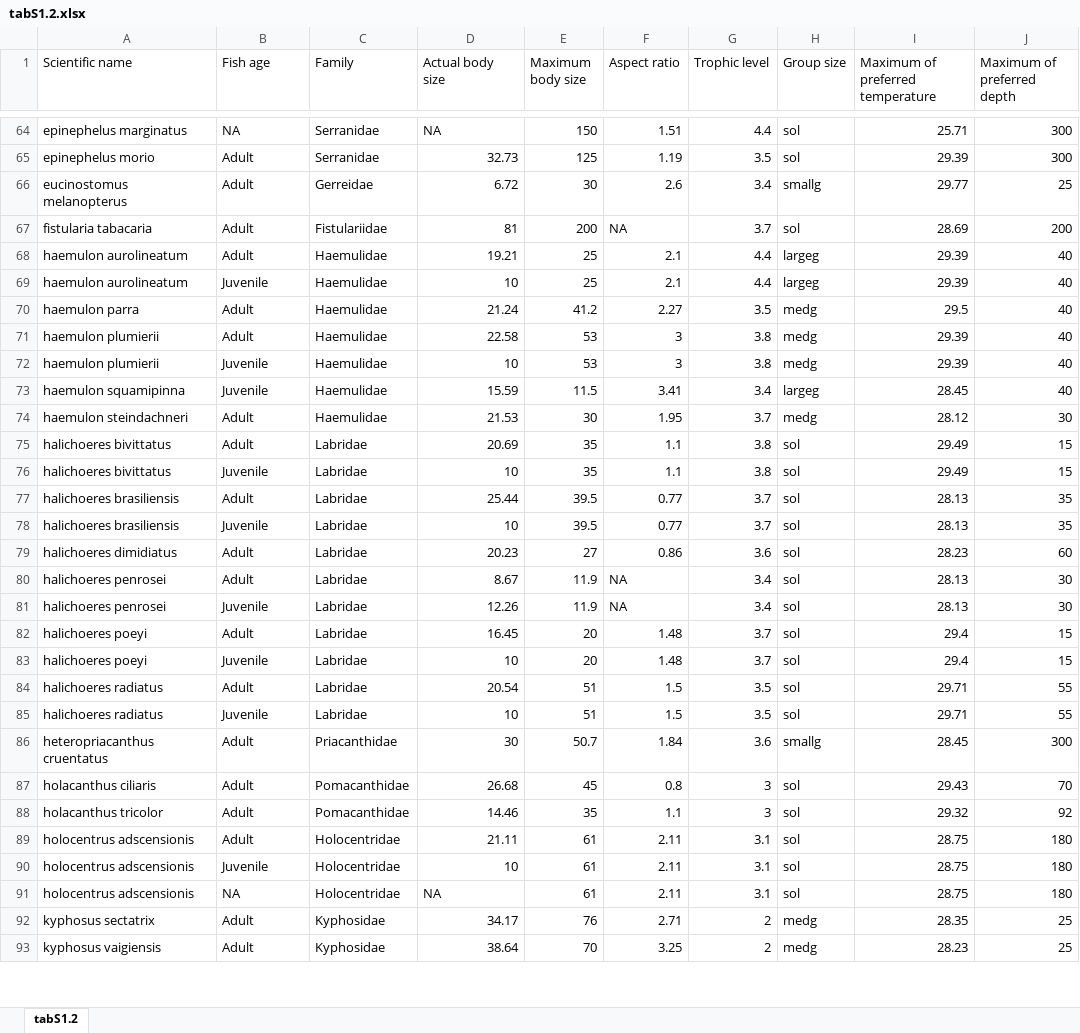
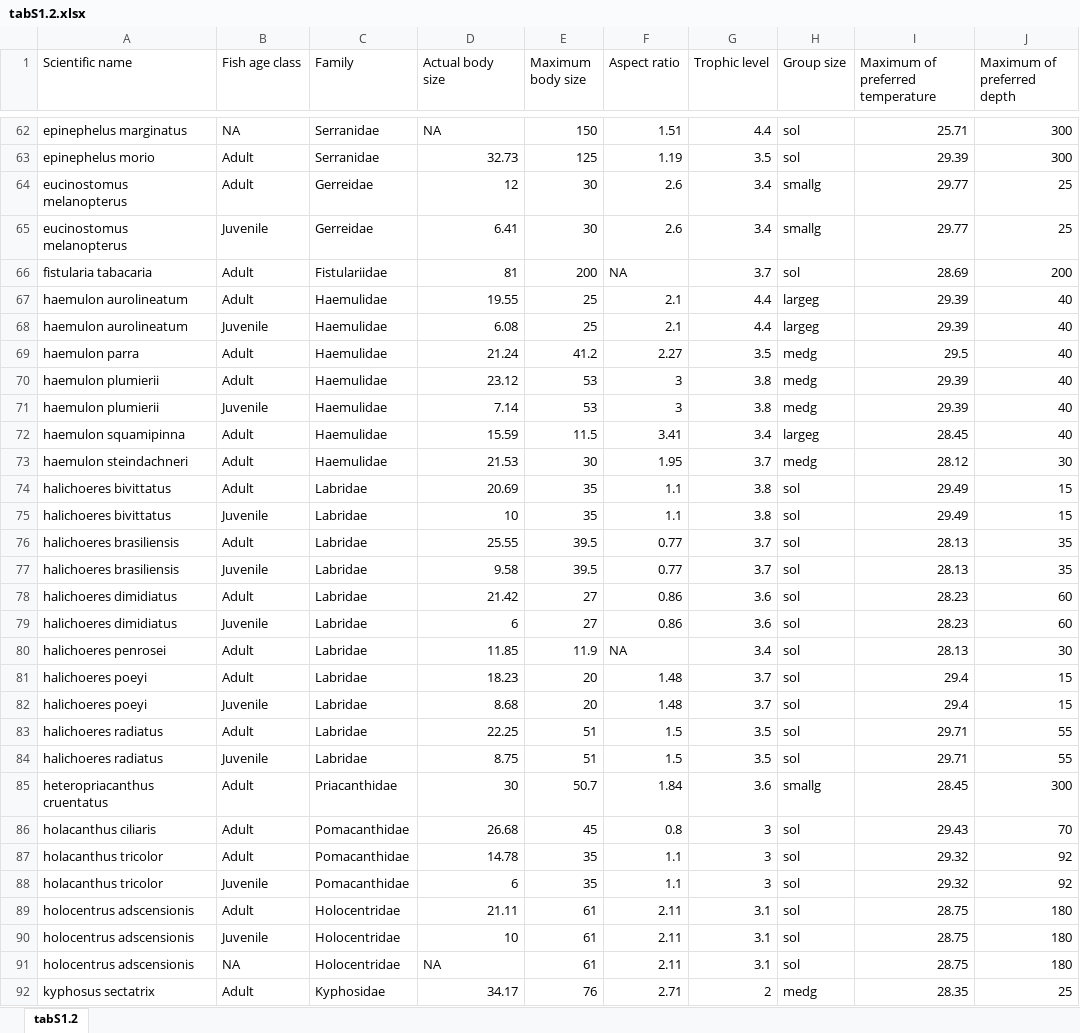
Before and after one commit to Sinbiose-Reefs/coral_fish_project, an Excel workbook: output_comm_wide_R1/tabS1.2.xlsx, sheet tabS1.2, drawn as a sheet; only a part is shown, gaps mark what is left out; the shorter side is filled out with more unchanged rows; values as stored, in another font and other column widths than the file's, no borders; removed rows and columns are numbered as before the commit, all else as after; the diff covers the shown part only; the diff names each change by its address in the sheet, - before the commit and + after, or states it on an @@ line.

```diff
--- a/output_comm_wide_R1/tabS1.2.xlsx (sheet tabS1.2)
+++ b/output_comm_wide_R1/tabS1.2.xlsx (sheet tabS1.2)
-B1: Fish age
+B1: Fish age class
-D64 (Actual body size): 6.72
+D64 (Actual body size): 12
+row 65: eucinostomus melanopterus | Juvenile | Gerreidae | 6.41 | 30 | 2.6 | 3.4 | smallg | 29.77 | 25
-D67 (Actual body size): 19.21
+D67 (Actual body size): 19.55
-D68 (Actual body size): 10
+D68 (Actual body size): 6.08
-D70 (Actual body size): 22.58
+D70 (Actual body size): 23.12
-D71 (Actual body size): 10
+D71 (Actual body size): 7.14
-B72 (Fish age class): Juvenile
+B72 (Fish age class): Adult
-D76 (Actual body size): 25.44
+D76 (Actual body size): 25.55
-D77 (Actual body size): 10
+D77 (Actual body size): 9.58
-D78 (Actual body size): 20.23
+D78 (Actual body size): 21.42
+row 79: halichoeres dimidiatus | Juvenile | Labridae | 6 | 27 | 0.86 | 3.6 | sol | 28.23 | 60
-D80 (Actual body size): 8.67
+D80 (Actual body size): 11.85
-row 81: halichoeres penrosei | Juvenile | Labridae | 12.26 | 11.9 | NA | 3.4 | sol | 28.13 | 30
-D81 (Actual body size): 16.45
+D81 (Actual body size): 18.23
-D82 (Actual body size): 10
+D82 (Actual body size): 8.68
-D83 (Actual body size): 20.54
+D83 (Actual body size): 22.25
-D84 (Actual body size): 10
+D84 (Actual body size): 8.75
-D87 (Actual body size): 14.46
+D87 (Actual body size): 14.78
+row 88: holacanthus tricolor | Juvenile | Pomacanthidae | 6 | 35 | 1.1 | 3 | sol | 29.32 | 92
```
Also changed, not shown: 5 added rows, 3 removed rows and 68 edited cells elsewhere in this sheet, 25 other files.
